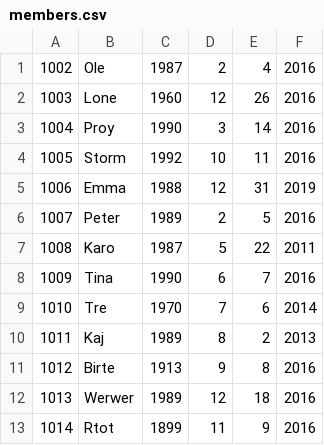
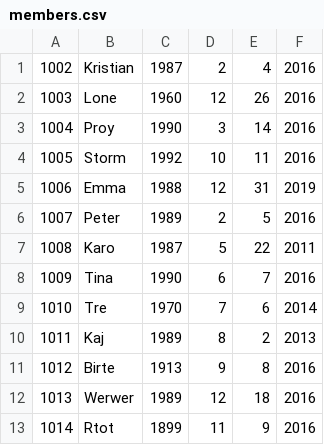
Before and after one commit to Klejne/Delfinen, a CSV file: members.csv, drawn as a sheet.

Commit message:
lav editMember

```diff
--- a/members.csv
+++ b/members.csv
@@ -1,2 +1,2 @@
-1002,Ole,1987,2,4,2016
+1002,Kristian,1987,2,4,2016
 1003,Lone,1960,12,26,2016
```
Also changed, not shown: 2 other files.
